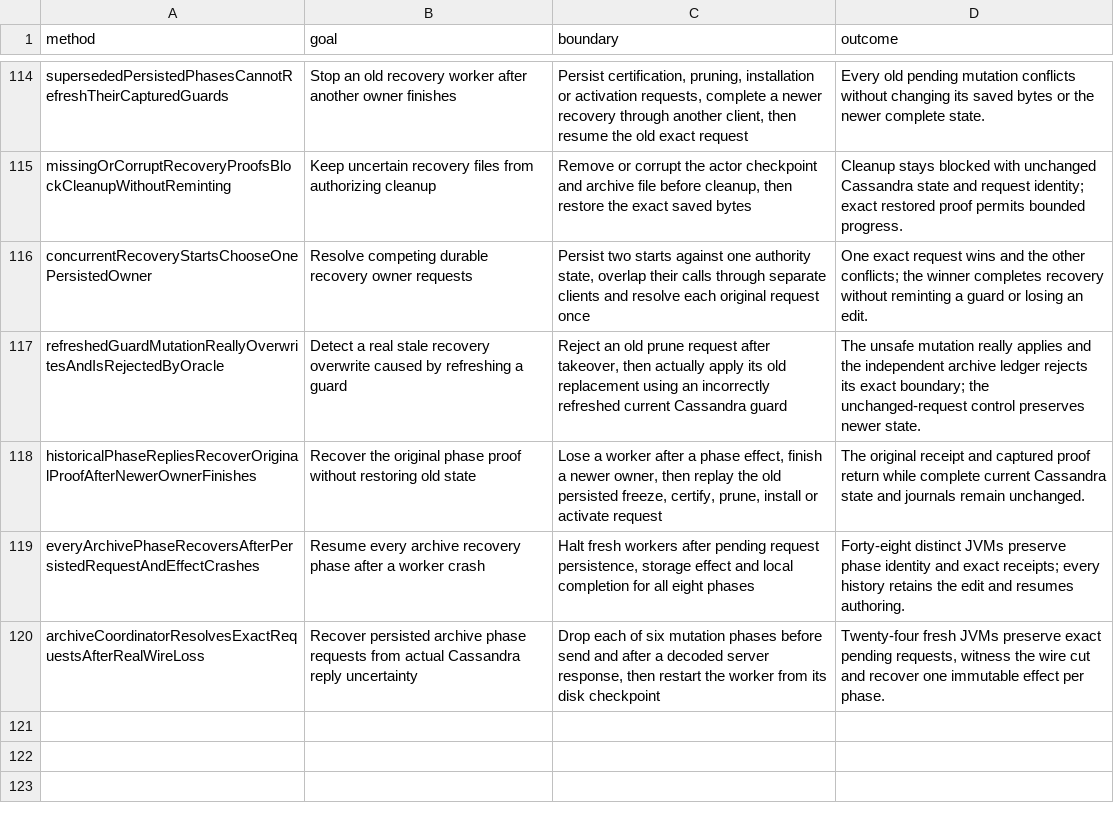
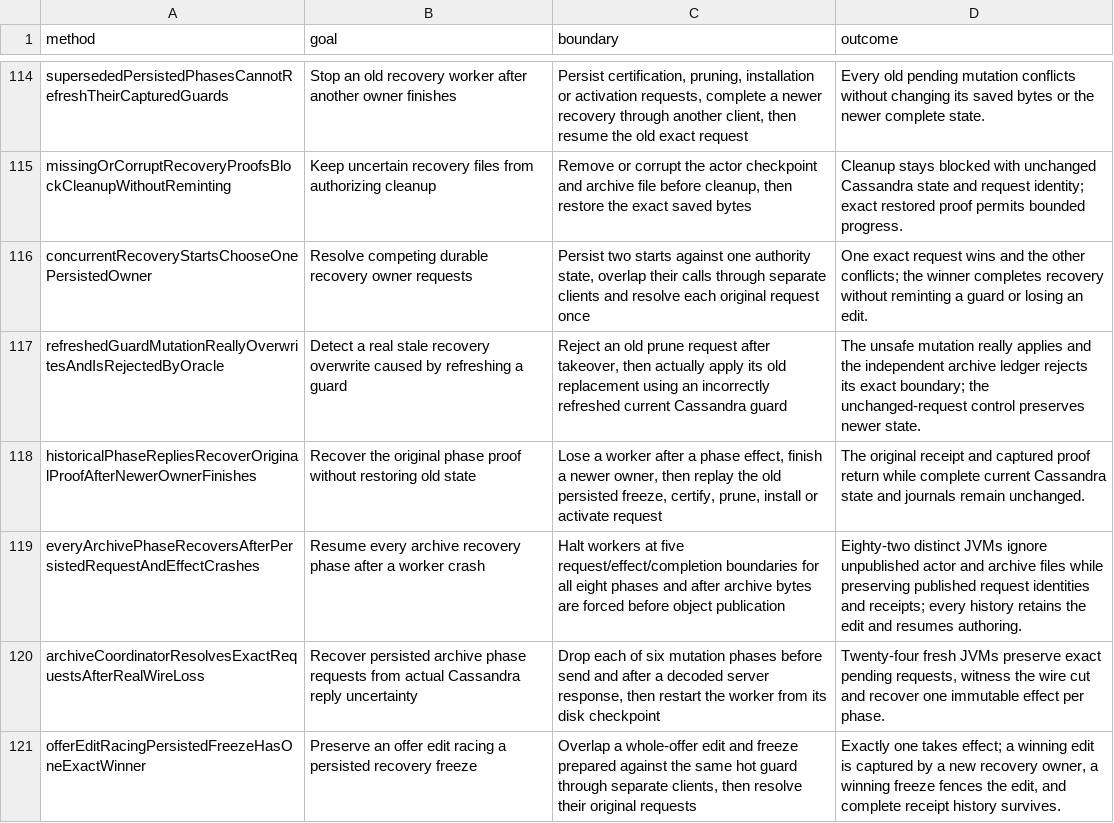
Before and after one commit to kverma/codex-playground, a TSV file: atlas-cassandra-poc/docs/test-scenarios.tsv, drawn as a sheet; only a part is shown, gaps mark what is left out.

Commit message:
Atlas: test torn checkpoint publication and offer edits racing recovery freeze

```diff
--- a/atlas-cassandra-poc/docs/test-scenarios.tsv
+++ b/atlas-cassandra-poc/docs/test-scenarios.tsv
@@ -118,3 +118,4 @@ refreshedGuardMutationReallyOverwritesAndIsRejectedByOracle	Detect a real stale
 historicalPhaseRepliesRecoverOriginalProofAfterNewerOwnerFinishes	Recover the original phase proof without restoring old state	Lose a worker after a phase effect, finish a newer owner, then replay the old persisted freeze, certify, prune, install or activate request	The original receipt and captured proof return while complete current Cassandra state and journals remain unchanged.
-everyArchivePhaseRecoversAfterPersistedRequestAndEffectCrashes	Resume every archive recovery phase after a worker crash	Halt fresh workers after pending request persistence, storage effect and local completion for all eight phases	Forty-eight distinct JVMs preserve phase identity and exact receipts; every history retains the edit and resumes authoring.
+everyArchivePhaseRecoversAfterPersistedRequestAndEffectCrashes	Resume every archive recovery phase after a worker crash	Halt workers at five request/effect/completion boundaries for all eight phases and after archive bytes are forced before object publication	Eighty-two distinct JVMs ignore unpublished actor and archive files while preserving published request identities and receipts; every history retains the edit and resumes authoring.
 archiveCoordinatorResolvesExactRequestsAfterRealWireLoss	Recover persisted archive phase requests from actual Cassandra reply uncertainty	Drop each of six mutation phases before send and after a decoded server response, then restart the worker from its disk checkpoint	Twenty-four fresh JVMs preserve exact pending requests, witness the wire cut and recover one immutable effect per phase.
+offerEditRacingPersistedFreezeHasOneExactWinner	Preserve an offer edit racing a persisted recovery freeze	Overlap a whole-offer edit and freeze prepared against the same hot guard through separate clients, then resolve their original requests	Exactly one takes effect; a winning edit is captured by a new recovery owner, a winning freeze fences the edit, and complete receipt history survives.
```
Also changed, not shown: 6 other files.
